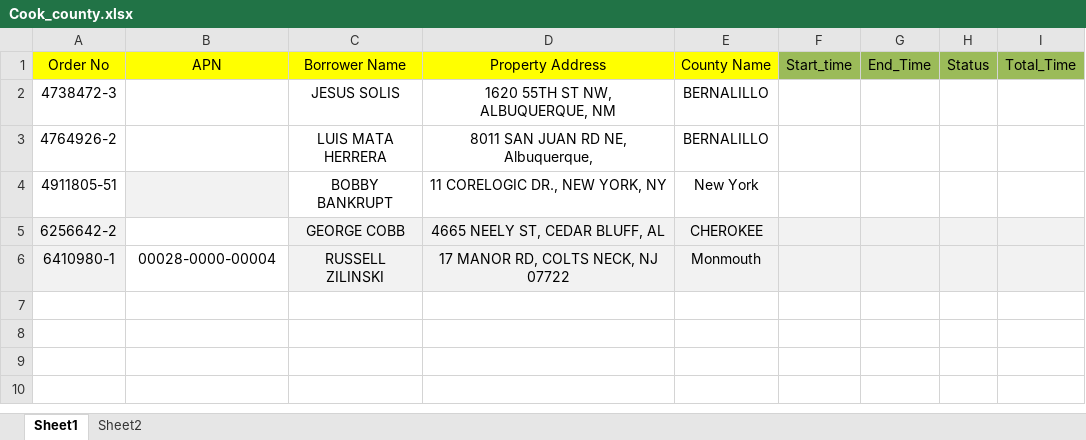
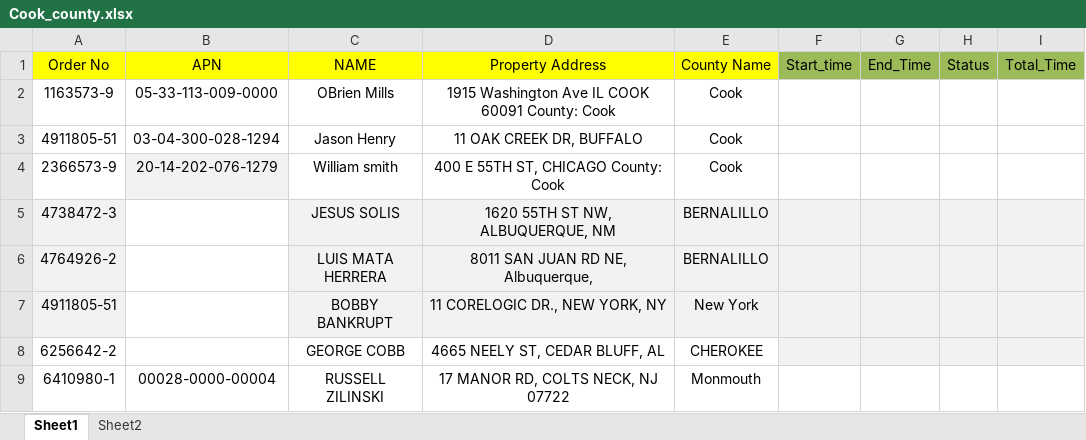
Before and after one commit to SachinGuru123/Netrofile, an Excel workbook: Input/Cook_county.xlsx, sheet Sheet1, drawn as a sheet; values as stored, in another font and other column widths than the file's, no borders; addresses are those after the commit; the diff names each change by its address in the sheet, - before the commit and + after, or states it on an @@ line.

```diff
--- a/Input/Cook_county.xlsx (sheet Sheet1)
+++ b/Input/Cook_county.xlsx (sheet Sheet1)
-C1: Borrower Name
+C1: NAME
+row 2: 1163573-9 | 05-33-113-009-0000 | OBrien Mills | 1915 Washington Ave IL COOK 60091 County: Cook | Cook
+row 3: 4911805-51 | 03-04-300-028-1294 | Jason Henry | 11 OAK CREEK DR, BUFFALO | Cook
+row 4: 2366573-9 | 20-14-202-076-1279 | William smith | 400 E 55TH ST, CHICAGO County: Cook | Cook
-A5:A7 fill: none
+A5:A7 fill: #F2F2F2
-C5:I7 fill: none
+C5:I7 fill: #F2F2F2
-B7 fill: #F2F2F2
+B7 fill: none
-A8:A9 fill: #F2F2F2
+A8:A9 fill: none
-C8:E8 fill: #F2F2F2
+C8:E8 fill: none
-C9:I9 fill: #F2F2F2
+C9:I9 fill: none
```
Also changed, not shown: Logs/Logs.xlsx, 31 other files.
